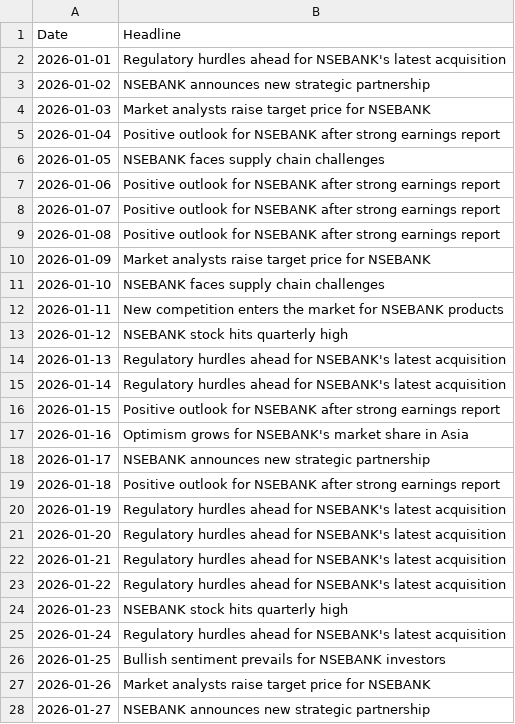
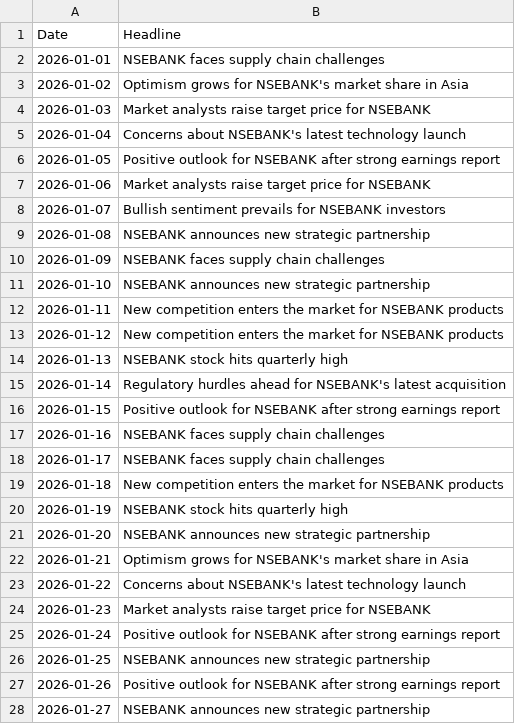
Before and after one commit to plussunilsingh/StockPricePredictionSentimentAnalysis, a CSV file: data/NSEBANK_news.csv, drawn as a sheet; only a part is shown; the diff covers the shown part only.

```diff
--- a/data/NSEBANK_news.csv
+++ b/data/NSEBANK_news.csv
@@ -1,28 +1,28 @@
 Date,Headline
-2026-01-01,Regulatory hurdles ahead for NSEBANK's latest acquisition
-2026-01-02,NSEBANK announces new strategic partnership
+2026-01-01,NSEBANK faces supply chain challenges
+2026-01-02,Optimism grows for NSEBANK's market share in Asia
 2026-01-03,Market analysts raise target price for NSEBANK
-2026-01-04,Positive outlook for NSEBANK after strong earnings report
-2026-01-05,NSEBANK faces supply chain challenges
-2026-01-06,Positive outlook for NSEBANK after strong earnings report
-2026-01-07,Positive outlook for NSEBANK after strong earnings report
-2026-01-08,Positive outlook for NSEBANK after strong earnings report
-2026-01-09,Market analysts raise target price for NSEBANK
-2026-01-10,NSEBANK faces supply chain challenges
+2026-01-04,Concerns about NSEBANK's latest technology launch
+2026-01-05,Positive outlook for NSEBANK after strong earnings report
+2026-01-06,Market analysts raise target price for NSEBANK
+2026-01-07,Bullish sentiment prevails for NSEBANK investors
+2026-01-08,NSEBANK announces new strategic partnership
+2026-01-09,NSEBANK faces supply chain challenges
+2026-01-10,NSEBANK announces new strategic partnership
 2026-01-11,New competition enters the market for NSEBANK products
-2026-01-12,NSEBANK stock hits quarterly high
-2026-01-13,Regulatory hurdles ahead for NSEBANK's latest acquisition
+2026-01-12,New competition enters the market for NSEBANK products
+2026-01-13,NSEBANK stock hits quarterly high
 2026-01-14,Regulatory hurdles ahead for NSEBANK's latest acquisition
 2026-01-15,Positive outlook for NSEBANK after strong earnings report
-2026-01-16,Optimism grows for NSEBANK's market share in Asia
-2026-01-17,NSEBANK announces new strategic partnership
-2026-01-18,Positive outlook for NSEBANK after strong earnings report
-2026-01-19,Regulatory hurdles ahead for NSEBANK's latest acquisition
-2026-01-20,Regulatory hurdles ahead for NSEBANK's latest acquisition
-2026-01-21,Regulatory hurdles ahead for NSEBANK's latest acquisition
-2026-01-22,Regulatory hurdles ahead for NSEBANK's latest acquisition
-2026-01-23,NSEBANK stock hits quarterly high
-2026-01-24,Regulatory hurdles ahead for NSEBANK's latest acquisition
-2026-01-25,Bullish sentiment prevails for NSEBANK investors
-2026-01-26,Market analysts raise target price for NSEBANK
+2026-01-16,NSEBANK faces supply chain challenges
+2026-01-17,NSEBANK faces supply chain challenges
+2026-01-18,New competition enters the market for NSEBANK products
+2026-01-19,NSEBANK stock hits quarterly high
+2026-01-20,NSEBANK announces new strategic partnership
+2026-01-21,Optimism grows for NSEBANK's market share in Asia
+2026-01-22,Concerns about NSEBANK's latest technology launch
+2026-01-23,Market analysts raise target price for NSEBANK
+2026-01-24,Positive outlook for NSEBANK after strong earnings report
+2026-01-25,NSEBANK announces new strategic partnership
+2026-01-26,Positive outlook for NSEBANK after strong earnings report
 2026-01-27,NSEBANK announces new strategic partnership
```
Also changed, not shown: 142 edited cells elsewhere in this file, data/AAPL_news.csv, data/BSESN_news.csv, 26 other files.
